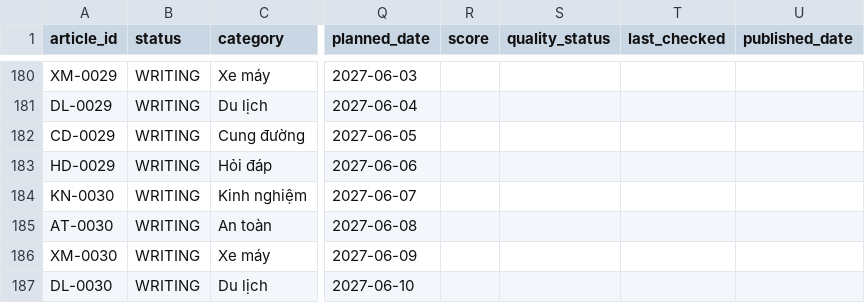
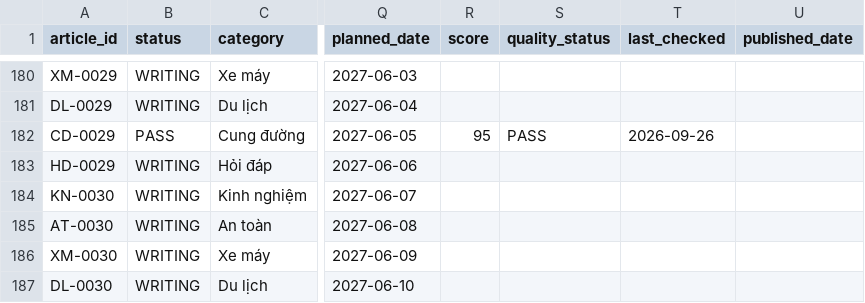
Before and after one commit to thuexemayhanoi/shop, a CSV file: data/content-matrix.csv, drawn as a sheet; only a part is shown, gaps mark what is left out; the diff names each change by its address in the sheet, - before the commit and + after, or states it on an @@ line.

```diff
--- a/data/content-matrix.csv
+++ b/data/content-matrix.csv
-B182 (status): WRITING
+B182 (status): PASS
-R182 (score): (empty)
+R182 (score): 95
-S182 (quality_status): (empty)
+S182 (quality_status): PASS
-T182 (last_checked): (empty)
+T182 (last_checked): 2026-09-26
```
Also changed, not shown: 3 other files.
